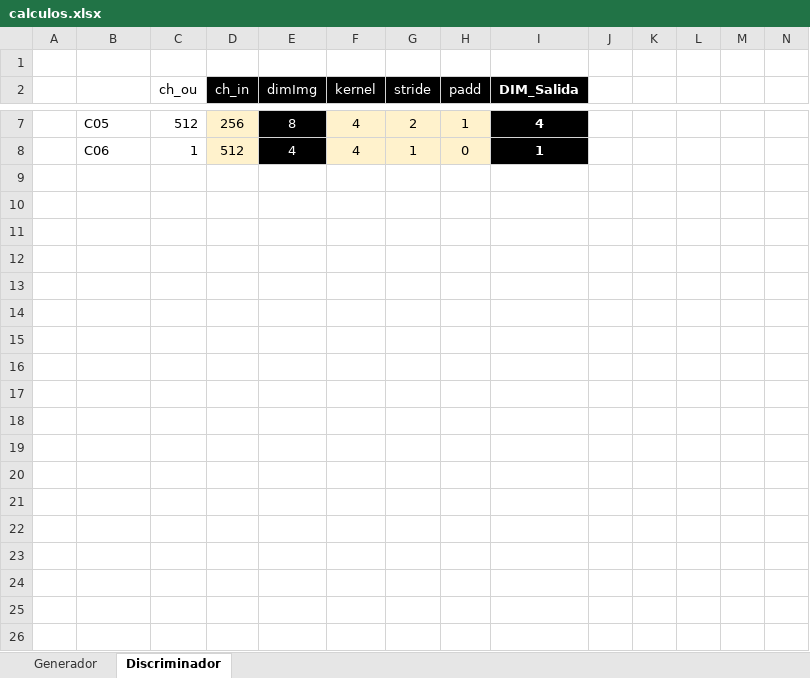
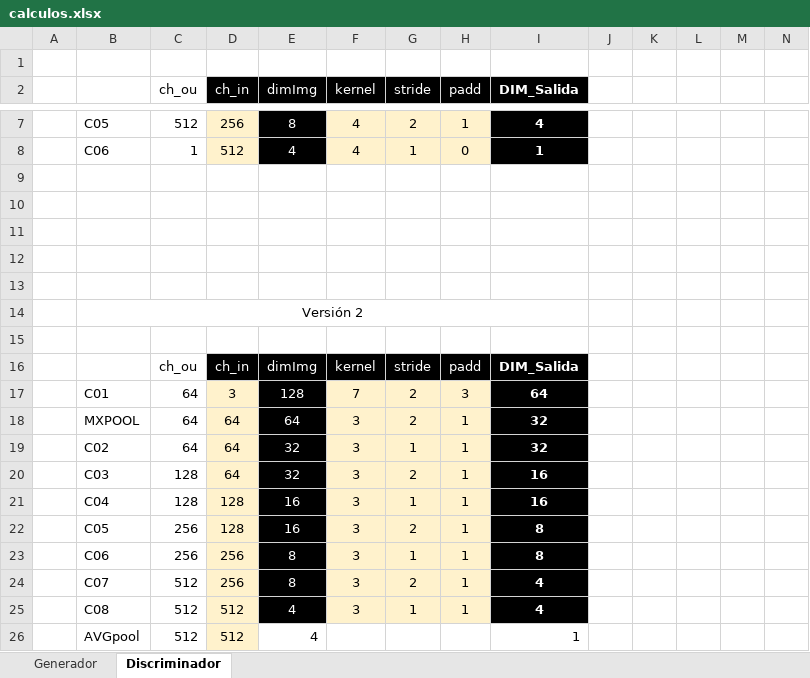
Before and after one commit to RodrigoMMO/Proyecto_IA-Grupo4, an Excel workbook: calculos.xlsx, sheet Discriminador, drawn as a sheet; only a part is shown, gaps mark what is left out; values as stored, in another font and other column widths than the file's, no borders; rows hold the shown columns only; the diff covers the shown part only; the diff names each change by its address in the sheet, - before the commit and + after, or states it on an @@ line.

Commit message:
Actualizacion_V3
Actualizando del escape de LeakyRelu del discriminador,  añadimos DropOut al generador y actualizacion del excel calculos.xlsx

```diff
--- a/calculos.xlsx (sheet Discriminador)
+++ b/calculos.xlsx (sheet Discriminador)
+row 9: (empty)
+row 10: (empty)
+row 11: (empty)
+row 12: (empty)
+row 13: (empty)
+row 14:  | Versión 2
+row 15: (empty)
+row 16:  |  | ch_ou | ch_in | dimImg | kernel | stride | padd | DIM_Salida
+row 17:  | C01 | 64 | 3 | 128 | 7 | 2 | 3 | 64
+row 18:  | MXPOOL | 64 | 64 | 64 | 3 | 2 | 1 | 32
+row 19:  | C02 | 64 | 64 | 32 | 3 | 1 | 1 | 32
+row 20:  | C03 | 128 | 64 | 32 | 3 | 2 | 1 | 16
+row 21:  | C04 | 128 | 128 | 16 | 3 | 1 | 1 | 16
+row 22:  | C05 | 256 | 128 | 16 | 3 | 2 | 1 | 8
+row 23:  | C06 | 256 | 256 | 8 | 3 | 1 | 1 | 8
+row 24:  | C07 | 512 | 256 | 8 | 3 | 2 | 1 | 4
+row 25:  | C08 | 512 | 512 | 4 | 3 | 1 | 1 | 4
+row 26:  | AVGpool | 512 | 512 | 4 |  |  |  | 1
```
Also changed, not shown: 30 added rows elsewhere in this sheet, sheet Generador, 1 other file.
